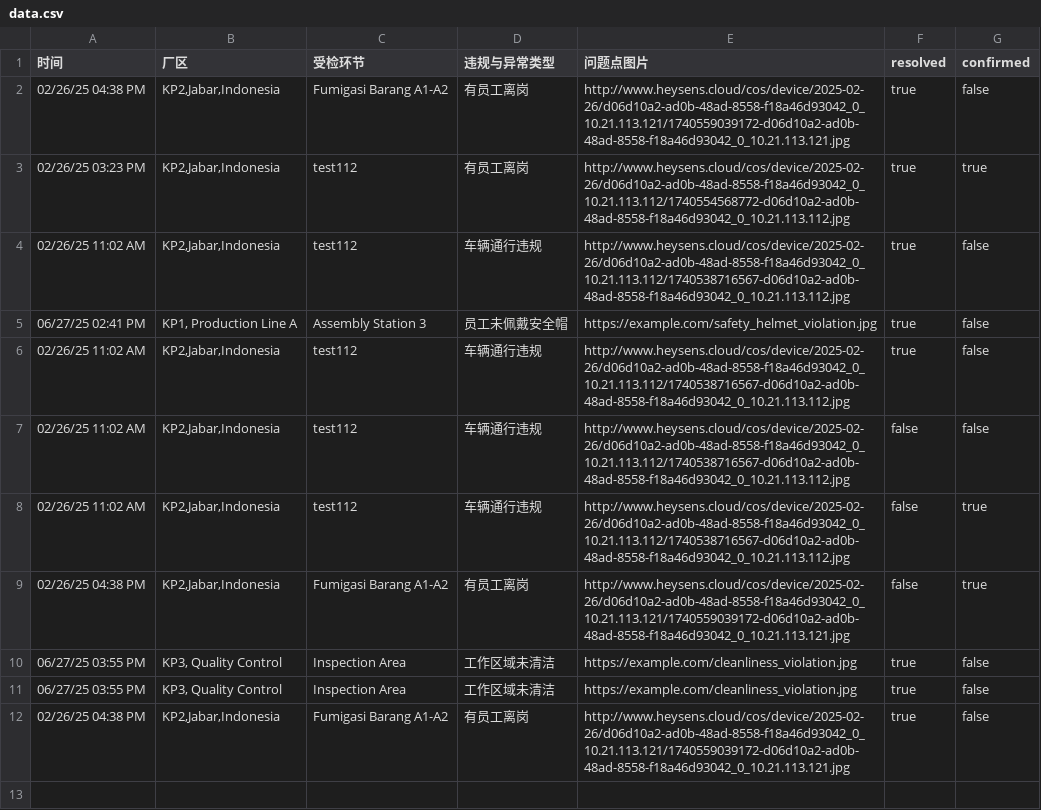
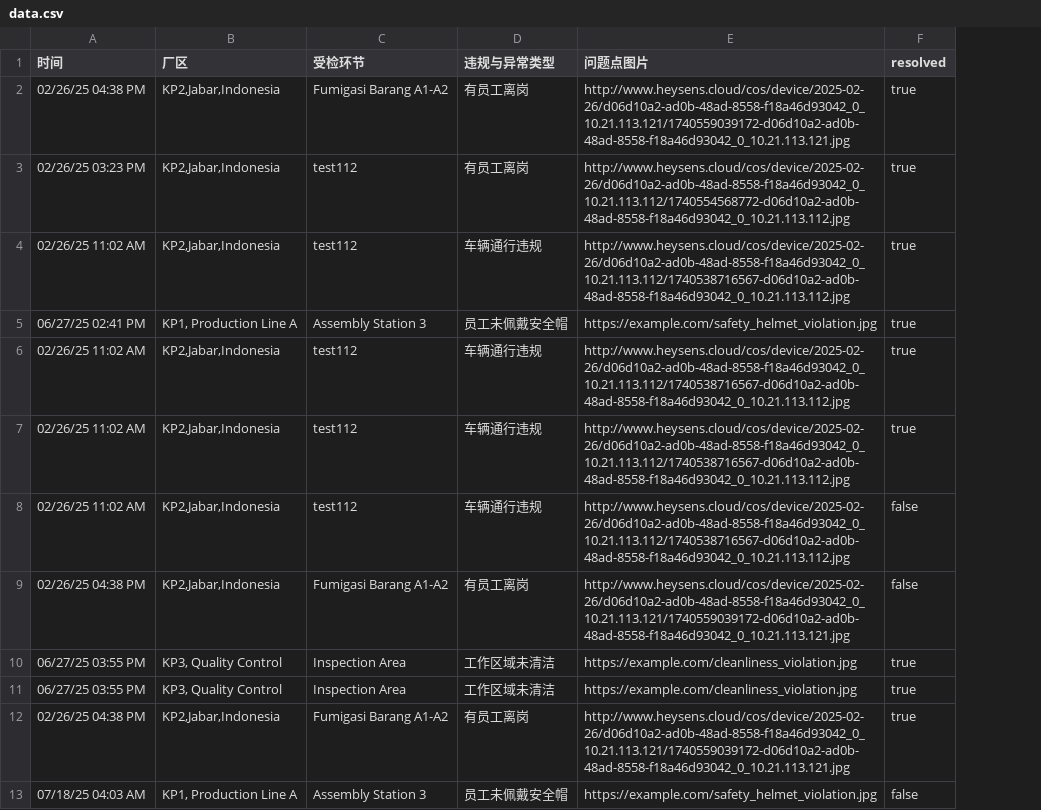
Before and after one commit to aiprojectworks/japfa_usercase2_CCTV, a CSV file: data/data.csv, drawn as a sheet; removed rows and columns are numbered as before the commit, all else as after; the diff names each change by its address in the sheet, - before the commit and + after, or states it on an @@ line.

```diff
--- a/data/data.csv
+++ b/data/data.csv
-column G (confirmed), rows 2-6: false | true | false | false | false; rows 8-12: true | true | false | false | false
-row 7: 02/26/25 11:02 AM | KP2,Jabar,Indonesia | test112 | 车辆通行违规 | http://www.heysens.cloud/cos/device/2025-02-26/d06d10a2-ad0b-48ad-8558-f18a46d93042_0_10.21.113.112/1740538716567-d06d10a2-ad0b-48ad-8558-f18a46d93042_0_10.21.113.112.jpg | false | false
+row 7: 02/26/25 11:02 AM | KP2,Jabar,Indonesia | test112 | 车辆通行违规 | http://www.heysens.cloud/cos/device/2025-02-26/d06d10a2-ad0b-48ad-8558-f18a46d93042_0_10.21.113.112/1740538716567-d06d10a2-ad0b-48ad-8558-f18a46d93042_0_10.21.113.112.jpg | true
+row 13: 07/18/25 04:03 AM | KP1, Production Line A | Assembly Station 3 | 员工未佩戴安全帽 | https://example.com/safety_helmet_violation.jpg | false
```
Also changed, not shown: 8 other files.
